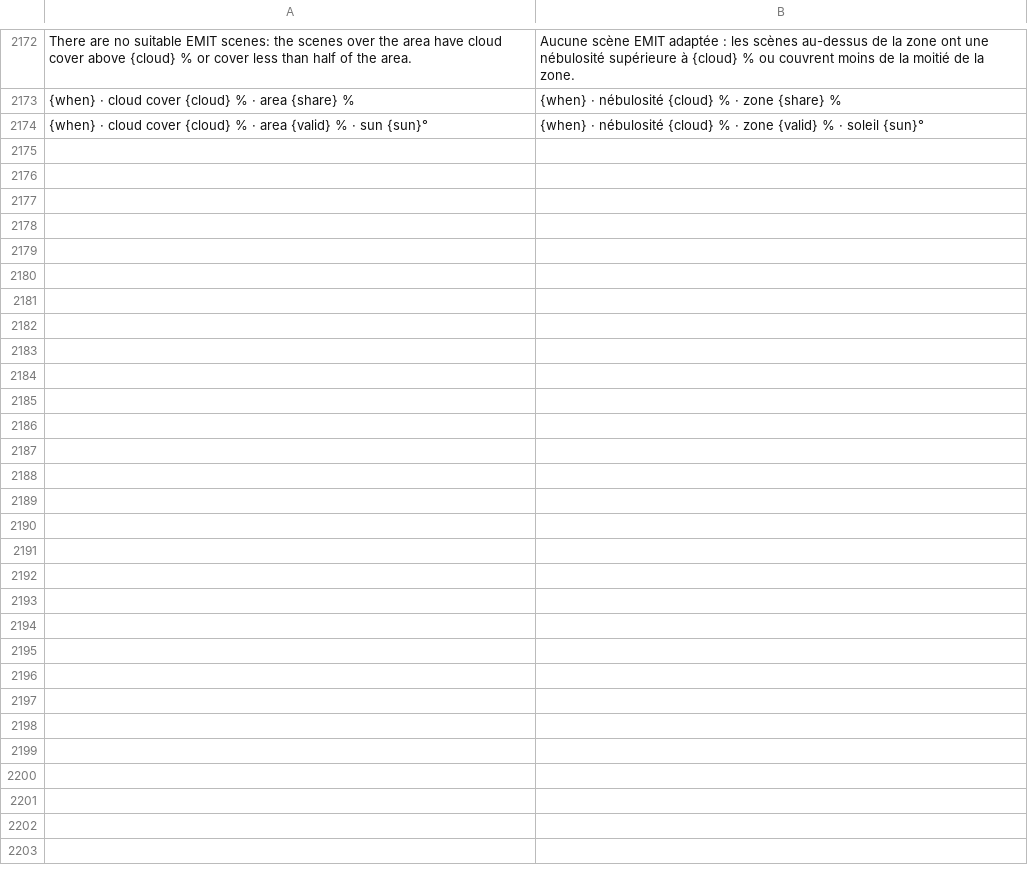
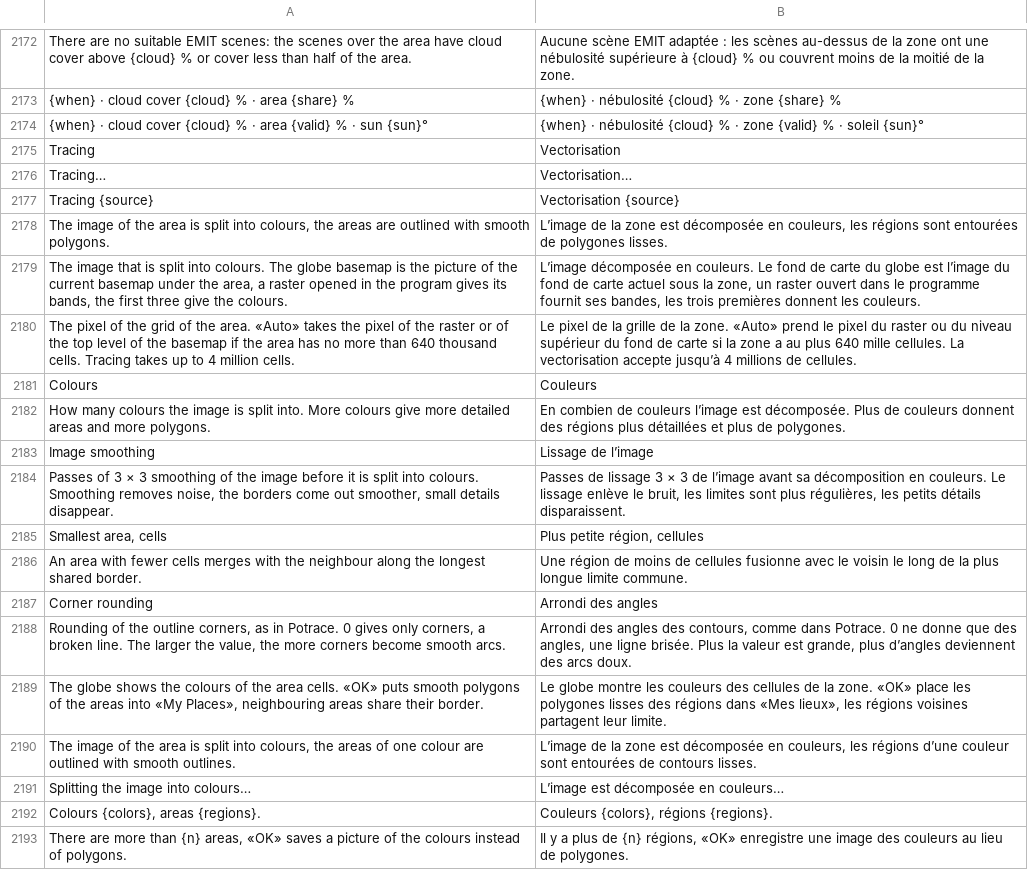
Before and after one commit to Valery35/planetx-lite, a TSV file: crates/ui/i18n/fr.tsv, drawn as a sheet; only a part is shown, gaps mark what is left out; the diff names each change by its address in the sheet, - before the commit and + after, or states it on an @@ line.

```diff
--- a/crates/ui/i18n/fr.tsv
+++ b/crates/ui/i18n/fr.tsv
+row 2175: Tracing | Vectorisation
+row 2176: Tracing… | Vectorisation…
+row 2177: Tracing {source} | Vectorisation {source}
+row 2178: The image of the area is split into colours, the areas are outlined with smooth polygons. | L’image de la zone est décomposée en couleurs, les régions sont entourées de polygones lisses.
+row 2179: The image that is split into colours. The globe basemap is the picture of the current basemap under the area, a raster opened in the program gives its bands, the first three give the colours. | L’image décomposée en couleurs. Le fond de carte du globe est l’image du fond de carte actuel sous la zone, un raster ouvert dans le programme fournit ses bandes, les trois premières donnent les couleurs.
+row 2180: The pixel of the grid of the area. «Auto» takes the pixel of the raster or of the top level of the basemap if the area has no more than 640 thousand cells. Tracing takes up to 4 million cells. | Le pixel de la grille de la zone. «Auto» prend le pixel du raster ou du niveau supérieur du fond de carte si la zone a au plus 640 mille cellules. La vectorisation accepte jusqu’à 4 millions de cellules.
+row 2181: Colours | Couleurs
+row 2182: How many colours the image is split into. More colours give more detailed areas and more polygons. | En combien de couleurs l’image est décomposée. Plus de couleurs donnent des régions plus détaillées et plus de polygones.
+row 2183: Image smoothing | Lissage de l’image
+row 2184: Passes of 3 × 3 smoothing of the image before it is split into colours. Smoothing removes noise, the borders come out smoother, small details disappear. | Passes de lissage 3 × 3 de l’image avant sa décomposition en couleurs. Le lissage enlève le bruit, les limites sont plus régulières, les petits détails disparaissent.
+row 2185: Smallest area, cells | Plus petite région, cellules
+row 2186: An area with fewer cells merges with the neighbour along the longest shared border. | Une région de moins de cellules fusionne avec le voisin le long de la plus longue limite commune.
+row 2187: Corner rounding | Arrondi des angles
+row 2188: Rounding of the outline corners, as in Potrace. 0 gives only corners, a broken line. The larger the value, the more corners become smooth arcs. | Arrondi des angles des contours, comme dans Potrace. 0 ne donne que des angles, une ligne brisée. Plus la valeur est grande, plus d’angles deviennent des arcs doux.
+row 2189: The globe shows the colours of the area cells. «OK» puts smooth polygons of the areas into «My Places», neighbouring areas share their border. | Le globe montre les couleurs des cellules de la zone. «OK» place les polygones lisses des régions dans «Mes lieux», les régions voisines partagent leur limite.
+row 2190: The image of the area is split into colours, the areas of one colour are outlined with smooth outlines. | L’image de la zone est décomposée en couleurs, les régions d’une couleur sont entourées de contours lisses.
+row 2191: Splitting the image into colours… | L’image est décomposée en couleurs…
+row 2192: Colours {colors}, areas {regions}. | Couleurs {colors}, régions {regions}.
+row 2193: There are more than {n} areas, «OK» saves a picture of the colours instead of polygons. | Il y a plus de {n} régions, «OK» enregistre une image des couleurs au lieu de polygones.
```
Also changed, not shown: crates/ui/i18n/ja.tsv, crates/ui/i18n/ka.tsv, 24 other files.
